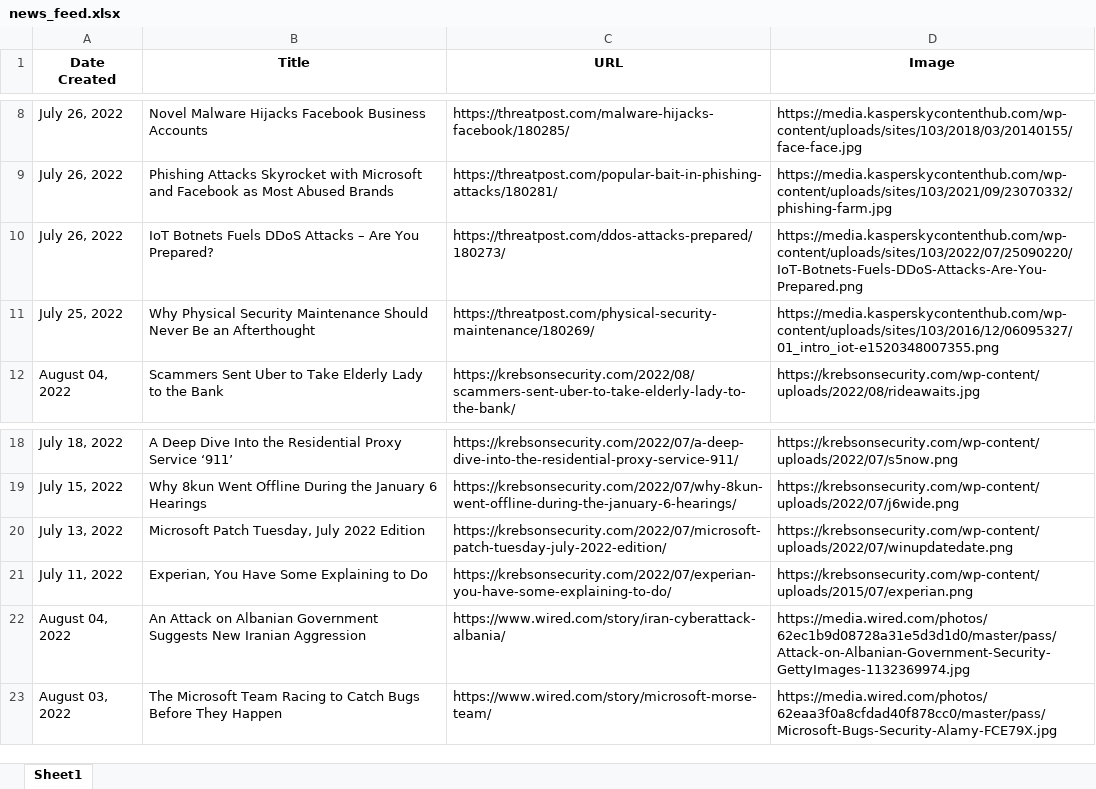
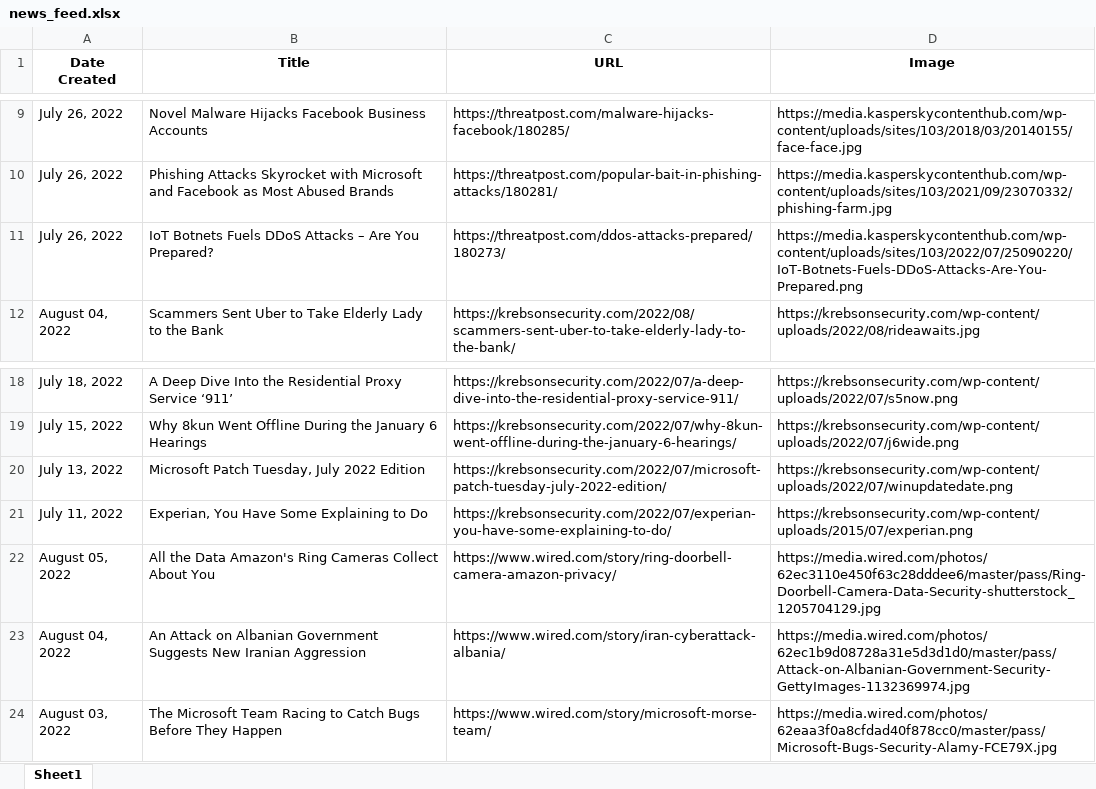
Before and after one commit to thecyberbytes/thecyberbytes.github.io, an Excel workbook: cyber_web/excels/news_feed.xlsx, sheet Sheet1, drawn as a sheet; only a part is shown, gaps mark what is left out; values as stored, in another font and other column widths than the file's, no borders; removed rows and columns are numbered as before the commit, all else as after; the diff covers the shown part only; the diff names each change by its address in the sheet, - before the commit and + after, or states it on an @@ line.

```diff
--- a/cyber_web/excels/news_feed.xlsx (sheet Sheet1)
+++ b/cyber_web/excels/news_feed.xlsx (sheet Sheet1)
-row 11: July 25, 2022 | Why Physical Security Maintenance Should Never Be an Afterthought | https://threatpost.com/physical-security-maintenance/180269/ | https://media.kasperskycontenthub.com/wp-content/uploads/sites/103/2016/12/06095327/01_intro_iot-e1520348007355.png
+row 22: August 05, 2022 | All the Data Amazon's Ring Cameras Collect About You | https://www.wired.com/story/ring-doorbell-camera-amazon-privacy/ | https://media.wired.com/photos/62ec3110e450f63c28dddee6/master/pass/Ring-Doorbell-Camera-Data-Security-shutterstock_1205704129.jpg
```
Also changed, not shown: 9 added rows, 9 removed rows and 8 edited cells elsewhere in this sheet, cyber_web/excels/blog_feed.xlsx, cyber_web/excels/news_categorized.xlsx, 25 other files.
